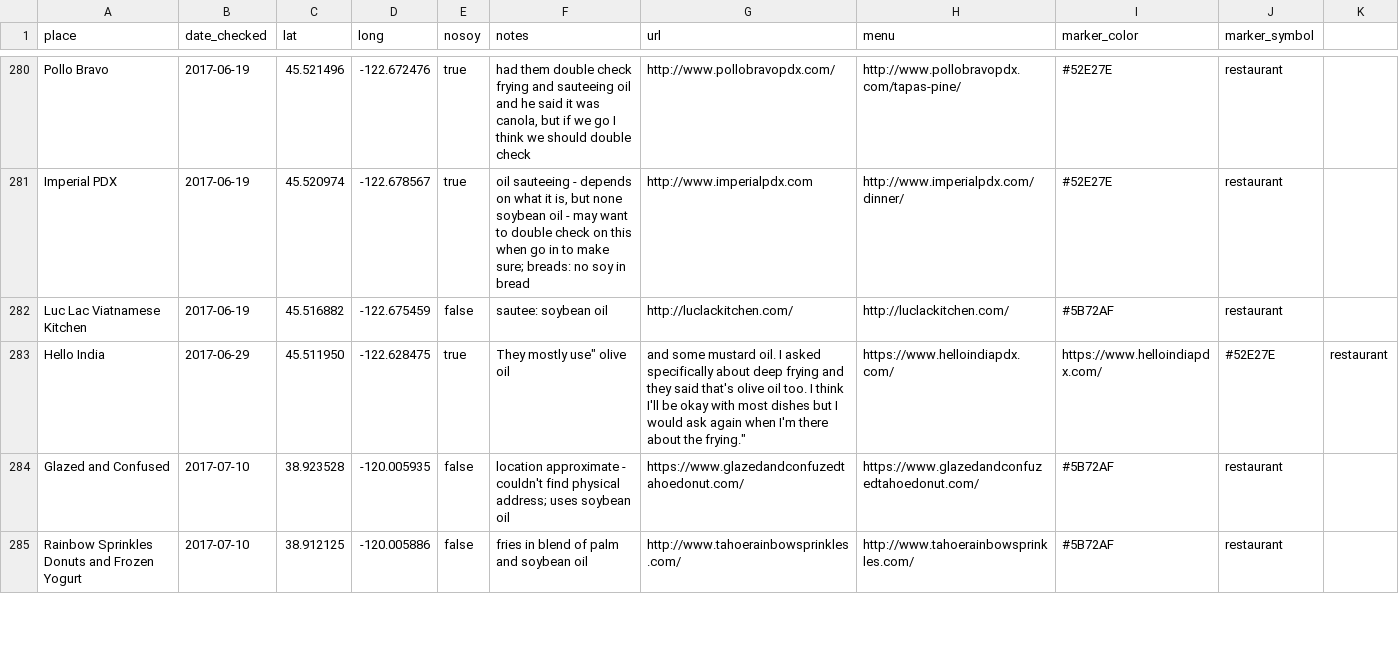
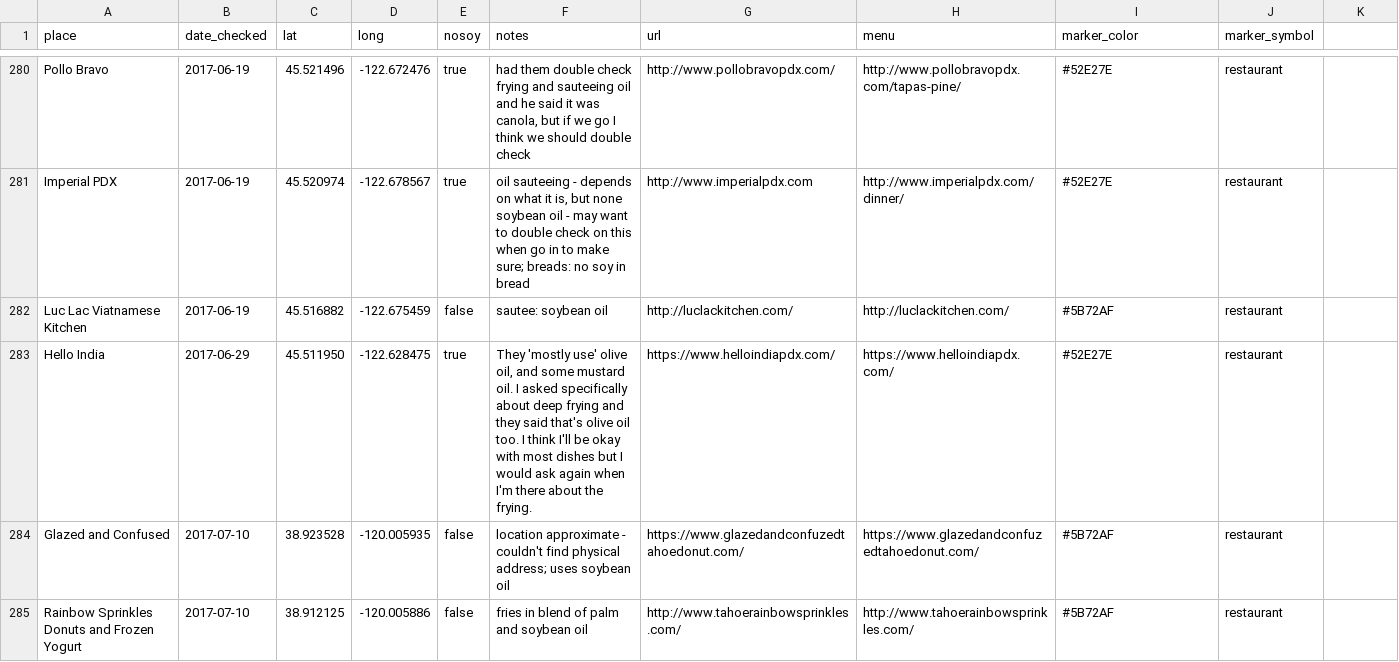
Before and after one commit to sckott/soylocs, a CSV file: data.csv, drawn as a sheet; only a part is shown, gaps mark what is left out.

```diff
--- a/data.csv
+++ b/data.csv
@@ -282,3 +282,3 @@
 "Luc Lac Viatnamese Kitchen","2017-06-19",45.516882,-122.675459,"false","sautee: soybean oil","http://luclackitchen.com/","http://luclackitchen.com/","#5B72AF","restaurant"
-"Hello India","2017-06-29",45.511950,-122.628475,"true","They "mostly use" olive oil, and some mustard oil. I asked specifically about deep frying and they said that's olive oil too. I think I'll be okay with most dishes but I would ask again when I'm there about the frying.","https://www.helloindiapdx.com/","https://www.helloindiapdx.com/","#52E27E","restaurant"
+"Hello India","2017-06-29",45.511950,-122.628475,"true","They 'mostly use' olive oil, and some mustard oil. I asked specifically about deep frying and they said that's olive oil too. I think I'll be okay with most dishes but I would ask again when I'm there about the frying.","https://www.helloindiapdx.com/","https://www.helloindiapdx.com/","#52E27E","restaurant"
 "Glazed and Confused","2017-07-10",38.923528, -120.005935,"false","location approximate - couldn't find physical address; uses soybean oil","https://www.glazedandconfuzedtahoedonut.com/","https://www.glazedandconfuzedtahoedonut.com/","#5B72AF","restaurant"
```
Also changed, not shown: 1 other file.
